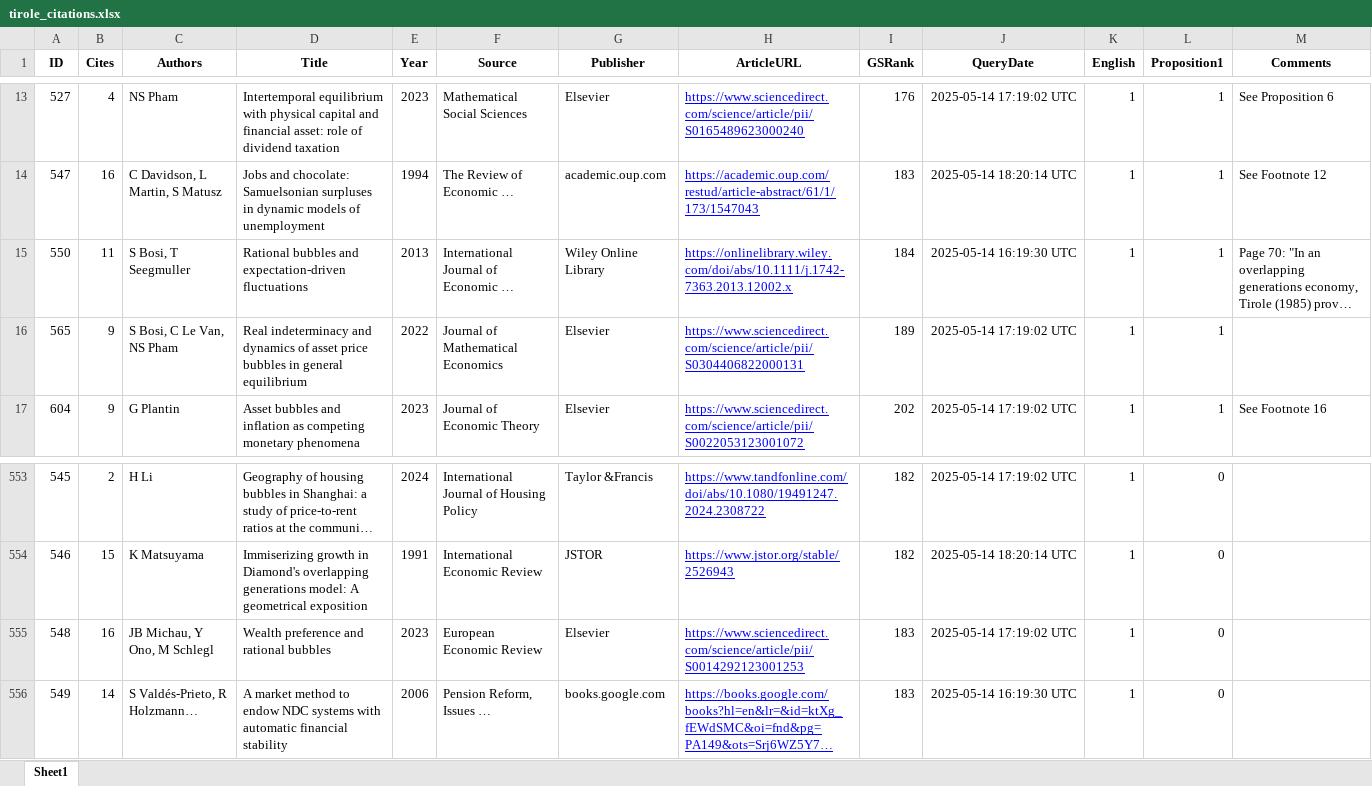
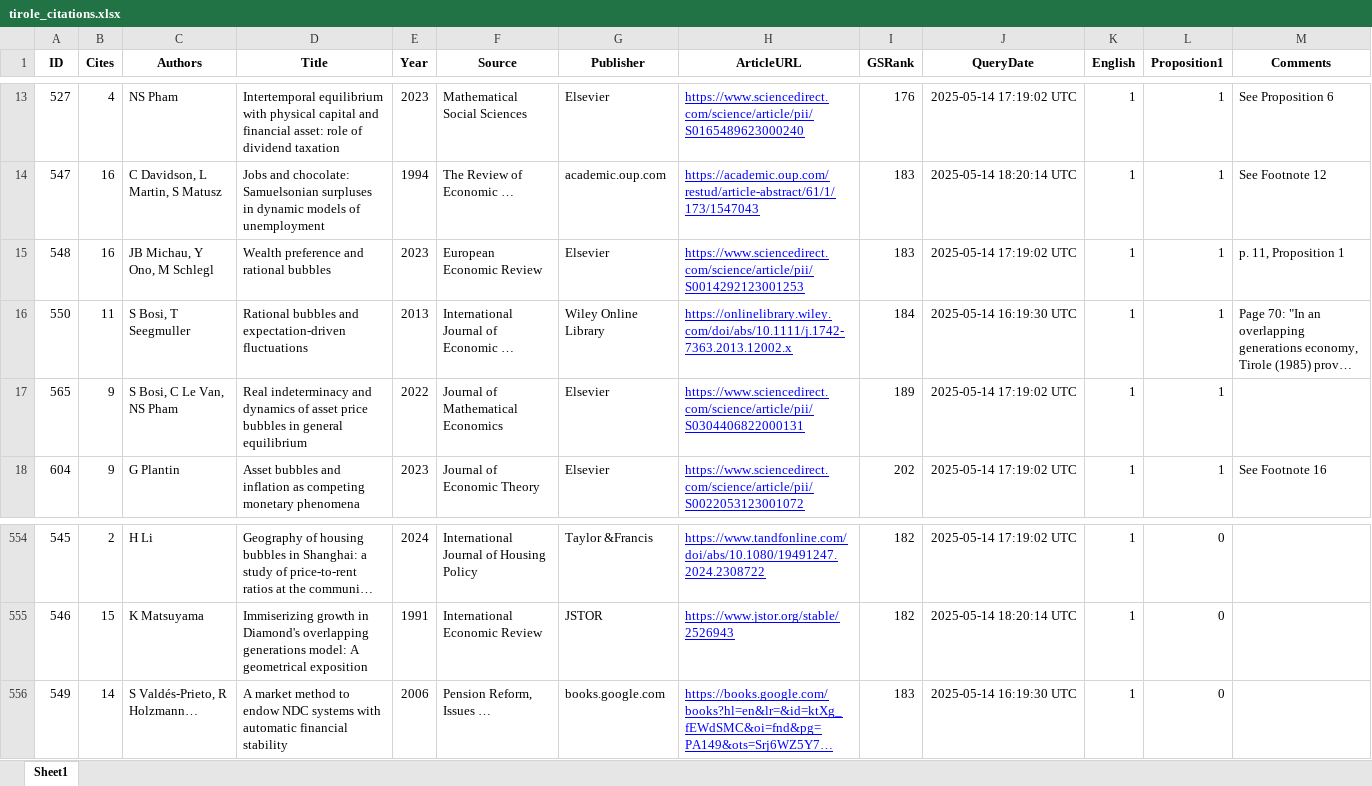
Before and after one commit to alexisakira/alexisakira.github.io, an Excel workbook: files/tirole_citations.xlsx, sheet Sheet1, drawn as a sheet; only a part is shown, gaps mark what is left out; long unchanged cells end in …; values as stored, in another font and other column widths than the file's, no borders; removed rows and columns are numbered as before the commit, all else as after; the diff names each change by its address in the sheet, - before the commit and + after, or states it on an @@ line.

Commit message:
Add files via upload

```diff
--- a/files/tirole_citations.xlsx (sheet Sheet1)
+++ b/files/tirole_citations.xlsx (sheet Sheet1)
+row 15: 548 | 16 | JB Michau, Y Ono, M Schlegl | Wealth preference and rational bubbles | 2023 | European Economic Review | Elsevier | https://www.sciencedirect.com/science/article/pii/S0014292123001253 | 183 | 2025-05-14 17:19:02 UTC | 1 | 1 | p. 11, Proposition 1
-row 555: 548 | 16 | JB Michau, Y Ono, M Schlegl | Wealth preference and rational bubbles | 2023 | European Economic Review | Elsevier | https://www.sciencedirect.com/science/article/pii/S0014292123001253 | 183 | 2025-05-14 17:19:02 UTC | 1 | 0
```
